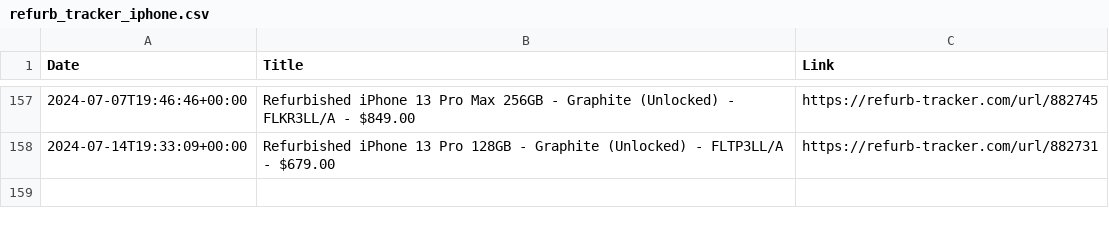
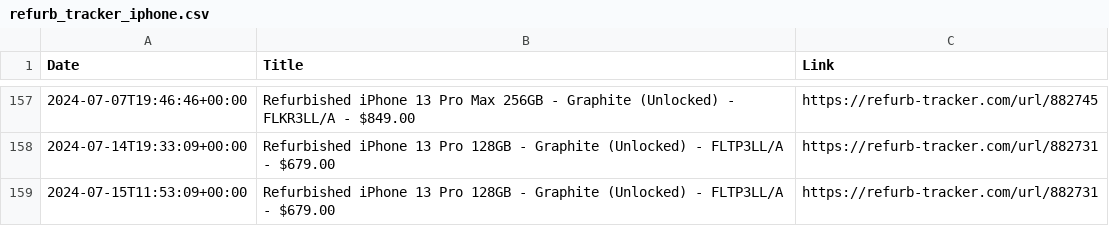
Before and after one commit to felconmar/refurb-tracker-history, a CSV file: data/us/refurb_tracker_iphone.csv, drawn as a sheet; only a part is shown, gaps mark what is left out; the diff names each change by its address in the sheet, - before the commit and + after, or states it on an @@ line.

```diff
--- a/data/us/refurb_tracker_iphone.csv
+++ b/data/us/refurb_tracker_iphone.csv
+row 159: 2024-07-15T11:53:09+00:00 | Refurbished iPhone 13 Pro 128GB - Graphite (Unlocked) - FLTP3LL/A - $679.00 | https://refurb-tracker.com/url/882731
```
Also changed, not shown: 1 other file.
